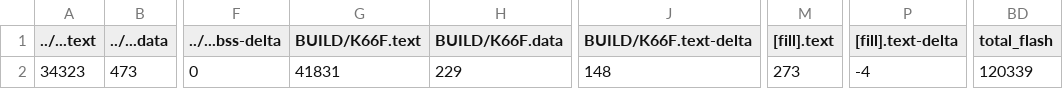
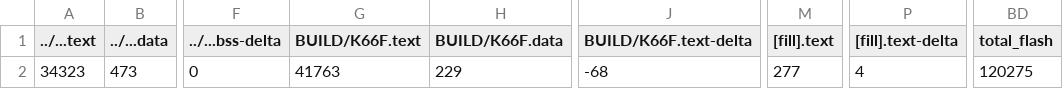
Before and after one commit to ININBALA/mbed07, a CSV file: src/model_deploy/BUILD/K66F/GCC_ARM-TFLITE/model_deploy_map.csv, drawn as a sheet; only a part is shown, gaps mark what is left out; the diff names each change by its address in the sheet, - before the commit and + after, or states it on an @@ line.

```diff
--- a/src/model_deploy/BUILD/K66F/GCC_ARM-TFLITE/model_deploy_map.csv
+++ b/src/model_deploy/BUILD/K66F/GCC_ARM-TFLITE/model_deploy_map.csv
-G2 (BUILD/K66F.text): 41831
+G2 (BUILD/K66F.text): 41763
-J2 (BUILD/K66F.text-delta): 148
+J2 (BUILD/K66F.text-delta): -68
-M2 ([fill].text): 273
+M2 ([fill].text): 277
-P2 ([fill].text-delta): -4
+P2 ([fill].text-delta): 4
-BD2 (total_flash): 120339
+BD2 (total_flash): 120275
```
Also changed, not shown: 11 other files.
